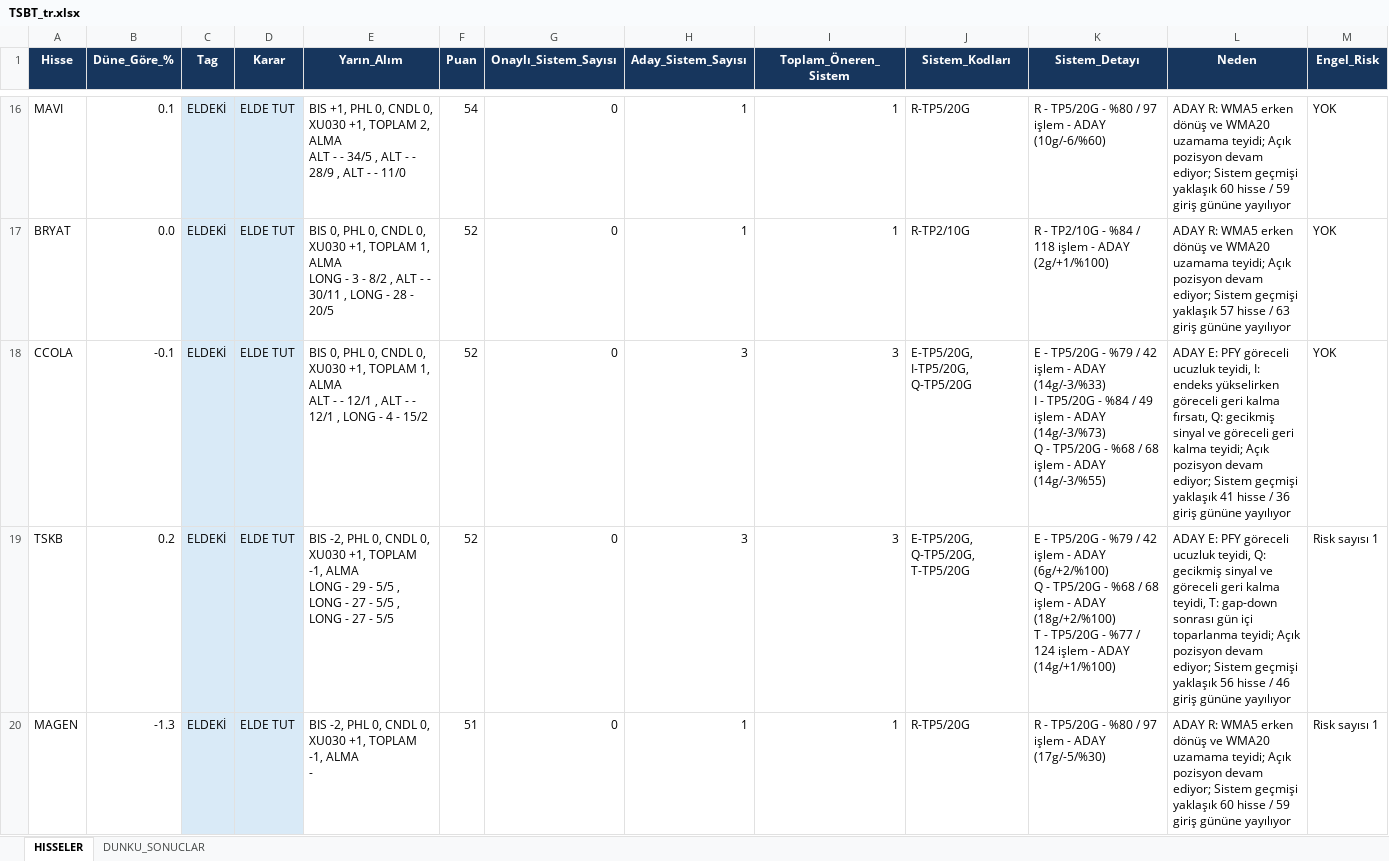
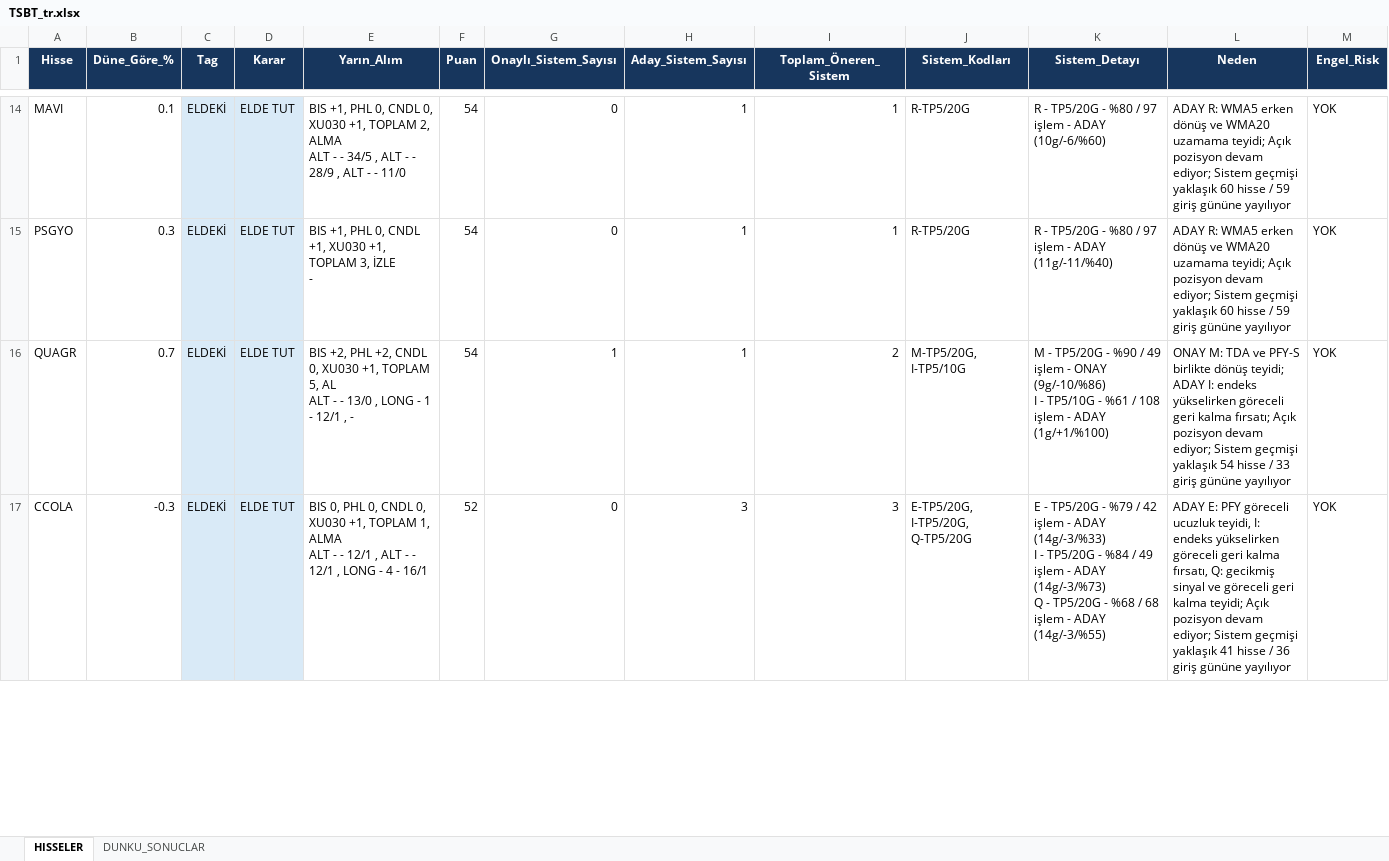
Before and after one commit to serkanche/portfoy, an Excel workbook: TSBT_tr.xlsx, sheet HISSELER, drawn as a sheet; only a part is shown, gaps mark what is left out; values as stored, in another font and other column widths than the file's, no borders; removed rows and columns are numbered as before the commit, all else as after; ↵ is a line break in a cell; the diff covers the shown part only; the diff names each change by its address in the sheet, - before the commit and + after, or states it on an @@ line.

Commit message:
Güncelle: TSBT_tr.xlsx

```diff
--- a/TSBT_tr.xlsx (sheet HISSELER)
+++ b/TSBT_tr.xlsx (sheet HISSELER)
-A15 (Hisse): BRYAT
+A15 (Hisse): PSGYO
-B15 (Düne_Göre_%): 0.0
+B15 (Düne_Göre_%): 0.3
-E15 (Yarın_Alım): BIS 0, PHL 0, CNDL 0, XU030 +1, TOPLAM 1, ALMA ↵ LONG - 3 - 8/2 , ALT - - 30/11 , LONG - 28 - 20/5
+E15 (Yarın_Alım): BIS +1, PHL 0, CNDL +1, XU030 +1, TOPLAM 3, İZLE ↵ -
-F15 (Puan): 52
+F15 (Puan): 54
-J15 (Sistem_Kodları): R-TP2/10G
+J15 (Sistem_Kodları): R-TP5/20G
-K15 (Sistem_Detayı): R - TP2/10G - %84 / 118 işlem - ADAY (2g/+1/%100)
+K15 (Sistem_Detayı): R - TP5/20G - %80 / 97 işlem - ADAY (11g/-11/%40)
-L15 (Neden): …geçmişi yaklaşık 57 hisse / 63 giriş gününe…
+L15 (Neden): …geçmişi yaklaşık 60 hisse / 59 giriş gününe…
+row 16: QUAGR | 0.7 | ELDEKİ | ELDE TUT | BIS +2, PHL +2, CNDL 0, XU030 +1, TOPLAM 5, AL ↵ ALT - - 13/0 , LONG - 1 - 12/1 , - | 54 | 1 | 1 | 2 | M-TP5/20G, I-TP5/10G | M - TP5/20G - %90 / 49 işlem - ONAY (9g/-10/%86) ↵ I - TP5/10G - %61 / 108 işlem - ADAY (1g/+1/%100) | ONAY M: TDA ve PFY-S birlikte dönüş teyidi; ADAY I: endeks yükselirken göreceli geri kalma fırsatı; Açık pozisyon devam ediyor; Sistem geçmişi yaklaşık 54 hisse / 33 giriş gününe yayılıyor | YOK
-B17 (Düne_Göre_%): -0.1
+B17 (Düne_Göre_%): -0.3
-E17 (Yarın_Alım): …4 - 15/2
+E17 (Yarın_Alım): …4 - 16/1
-row 19: TSKB | 0.2 | ELDEKİ | ELDE TUT | BIS -2, PHL 0, CNDL 0, XU030 +1, TOPLAM -1, ALMA ↵ LONG - 29 - 5/5 , LONG - 27 - 5/5 , LONG - 27 - 5/5 | 52 | 0 | 3 | 3 | E-TP5/20G, Q-TP5/20G, T-TP5/20G | E - TP5/20G - %79 / 42 işlem - ADAY (6g/+2/%100) ↵ Q - TP5/20G - %68 / 68 işlem - ADAY (18g/+2/%100) ↵ T - TP5/20G - %77 / 124 işlem - ADAY (14g/+1/%100) | ADAY E: PFY göreceli ucuzluk teyidi, Q: gecikmiş sinyal ve göreceli geri kalma teyidi, T: gap-down sonrası gün içi toparlanma teyidi; Açık pozisyon devam ediyor; Sistem geçmişi yaklaşık 56 hisse / 46 giriş gününe yayılıyor | Risk sayısı 1
-row 20: MAGEN | -1.3 | ELDEKİ | ELDE TUT | BIS -2, PHL 0, CNDL 0, XU030 +1, TOPLAM -1, ALMA ↵ - | 51 | 0 | 1 | 1 | R-TP5/20G | R - TP5/20G - %80 / 97 işlem - ADAY (17g/-5/%30) | ADAY R: WMA5 erken dönüş ve WMA20 uzamama teyidi; Açık pozisyon devam ediyor; Sistem geçmişi yaklaşık 60 hisse / 59 giriş gününe yayılıyor | Risk sayısı 1
```
Also changed, not shown: 10 added rows, 12 removed rows, 64 edited cells and cell formats elsewhere in this sheet.
